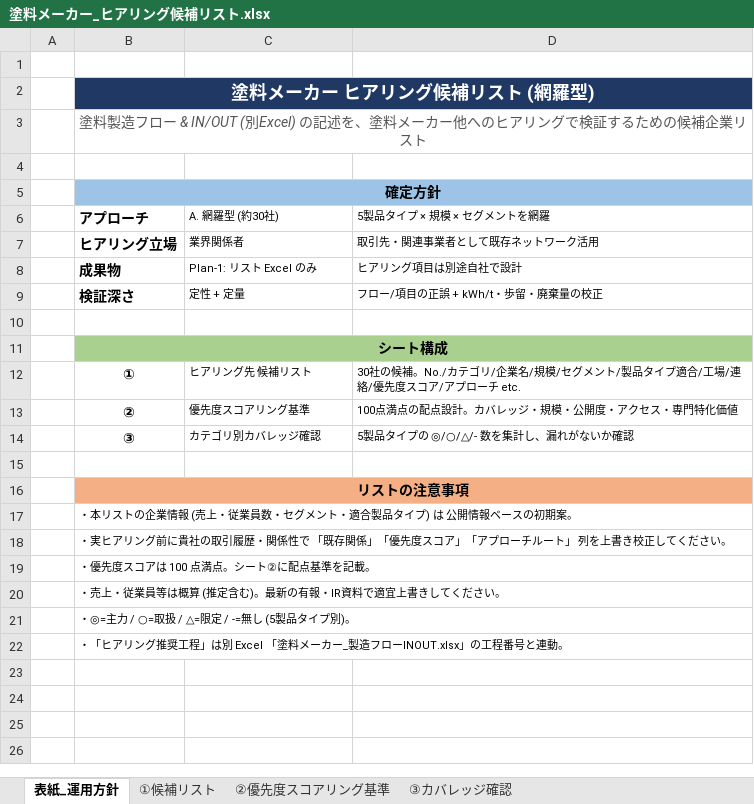
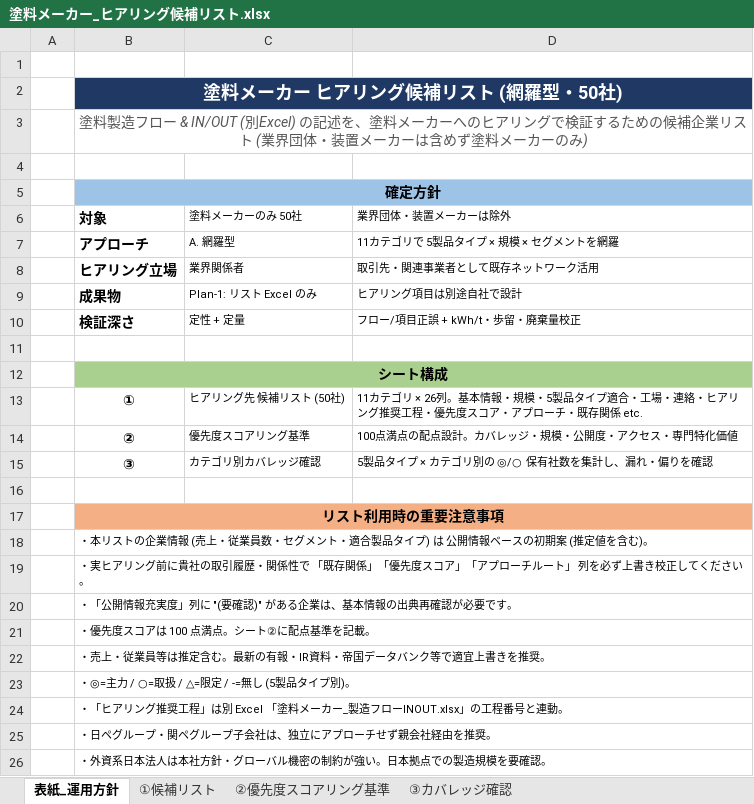
Before and after one commit to Uozawa/Project_Py, an Excel workbook: 塗料メーカー_ヒアリング候補リスト.xlsx, sheet 表紙_運用方針, drawn as a sheet; values as stored, in another font and other column widths than the file's, no borders; addresses are those after the commit; the diff names each change by its address in the sheet, - before the commit and + after, or states it on an @@ line.

```diff
--- a/塗料メーカー_ヒアリング候補リスト.xlsx (sheet 表紙_運用方針)
+++ b/塗料メーカー_ヒアリング候補リスト.xlsx (sheet 表紙_運用方針)
-B2: 塗料メーカー ヒアリング候補リスト (網羅型)
+B2: 塗料メーカー ヒアリング候補リスト (網羅型・50社)
-B3: …メーカー他へのヒアリングで検証するための候補企業リスト
+B3: …メーカーへのヒアリングで検証するための候補企業リスト (業界団体・装置メーカーは含めず塗料メーカーのみ)
+row 6:  | 対象 | 塗料メーカーのみ 50社 | 業界団体・装置メーカーは除外
-C7: A. 網羅型 (約30社)
+C7: A. 網羅型
-D7: 5製品タイプ × 規模 × セグメントを網羅
+D7: 11カテゴリで 5製品タイプ × 規模 × セグメントを網羅
-D10: フロー/項目の正誤 + kWh/t・歩留・廃棄量の校正
+D10: フロー/項目正誤 + kWh/t・歩留・廃棄量校正
-C13: ヒアリング先 候補リスト
+C13: ヒアリング先 候補リスト (50社)
-D13: 30社の候補。No./カテゴリ/企業名/規模/セグメント/製品タイプ適合/工場/連絡/優先度スコア/アプローチ etc.
+D13: 11カテゴリ × 26列。基本情報・規模・5製品タイプ適合・工場・連絡・ヒアリング推奨工程・優先度スコア・アプローチ・既存関係 etc.
-D15: 5製品タイプの ◎/○/△/- 数を集計し、漏れがないか確認
+D15: 5製品タイプ × カテゴリ別の ◎/○ 保有社数を集計し、漏れ・偏りを確認
-B17: リストの注意事項
+B17: リスト利用時の重要注意事項
-B18: …の初期案。
+B18: …の初期案 (推定値を含む)。
-B19: …」 列を上書き校…
+B19: …」 列を必ず上書き校…
+row 20:  | ・「公開情報充実度」列に "(要確認)" がある企業は、基本情報の出典再確認が必要です。
-B22: ・売上・従業員等は概算 (推定含む)。最新の有報・IR資料で適宜上書きしてください。
+B22: ・売上・従業員等は推定含む。最新の有報・IR資料・帝国データバンク等で適宜上書きを推奨。
+row 25:  | ・日ペグループ・関ペグループ子会社は、独立にアプローチせず親会社経由を推奨。
+row 26:  | ・外資系日本法人は本社方針・グローバル機密の制約が強い。日本拠点での製造規模を要確認。
```
Also changed, not shown: sheet ①候補リスト, sheet ③カバレッジ確認, sheet ②優先度スコアリング基準, 1 other file.
